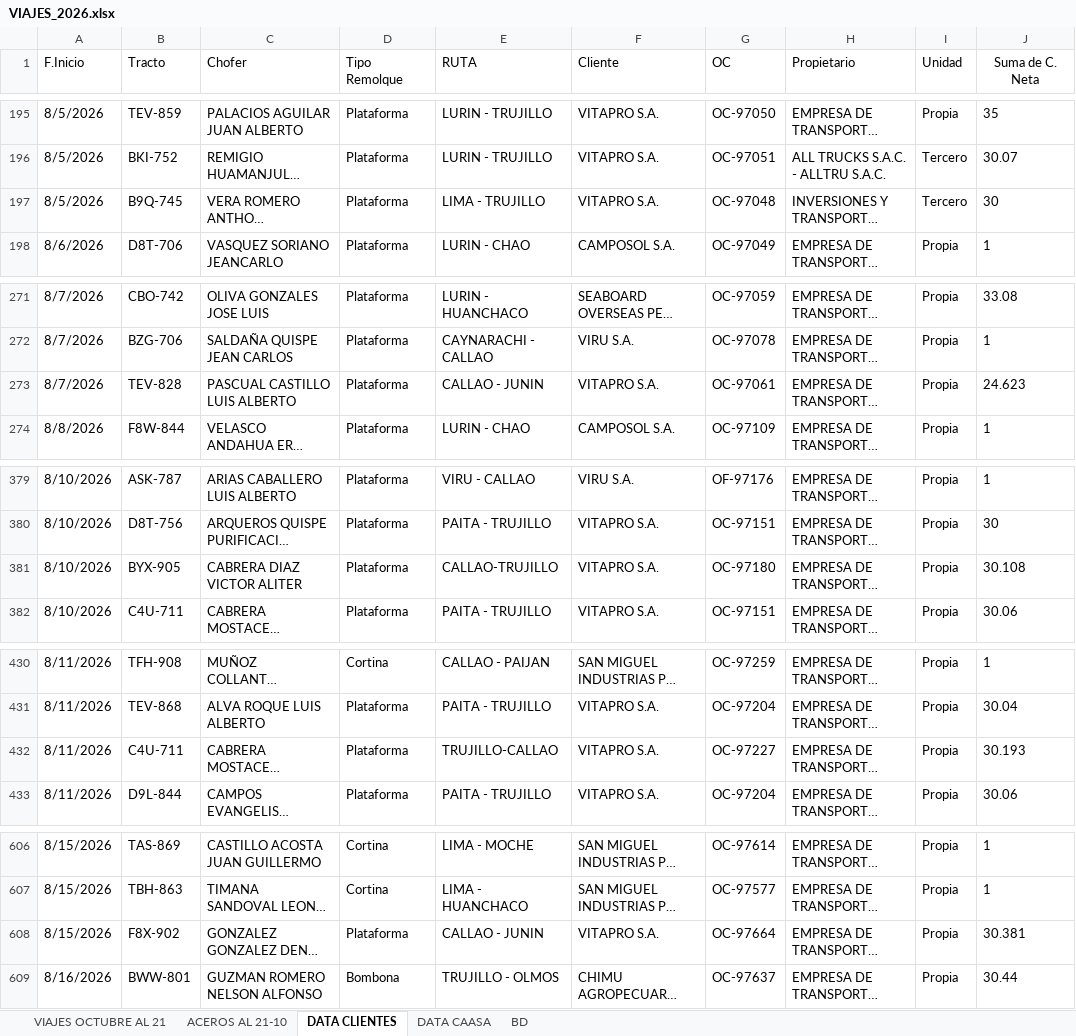
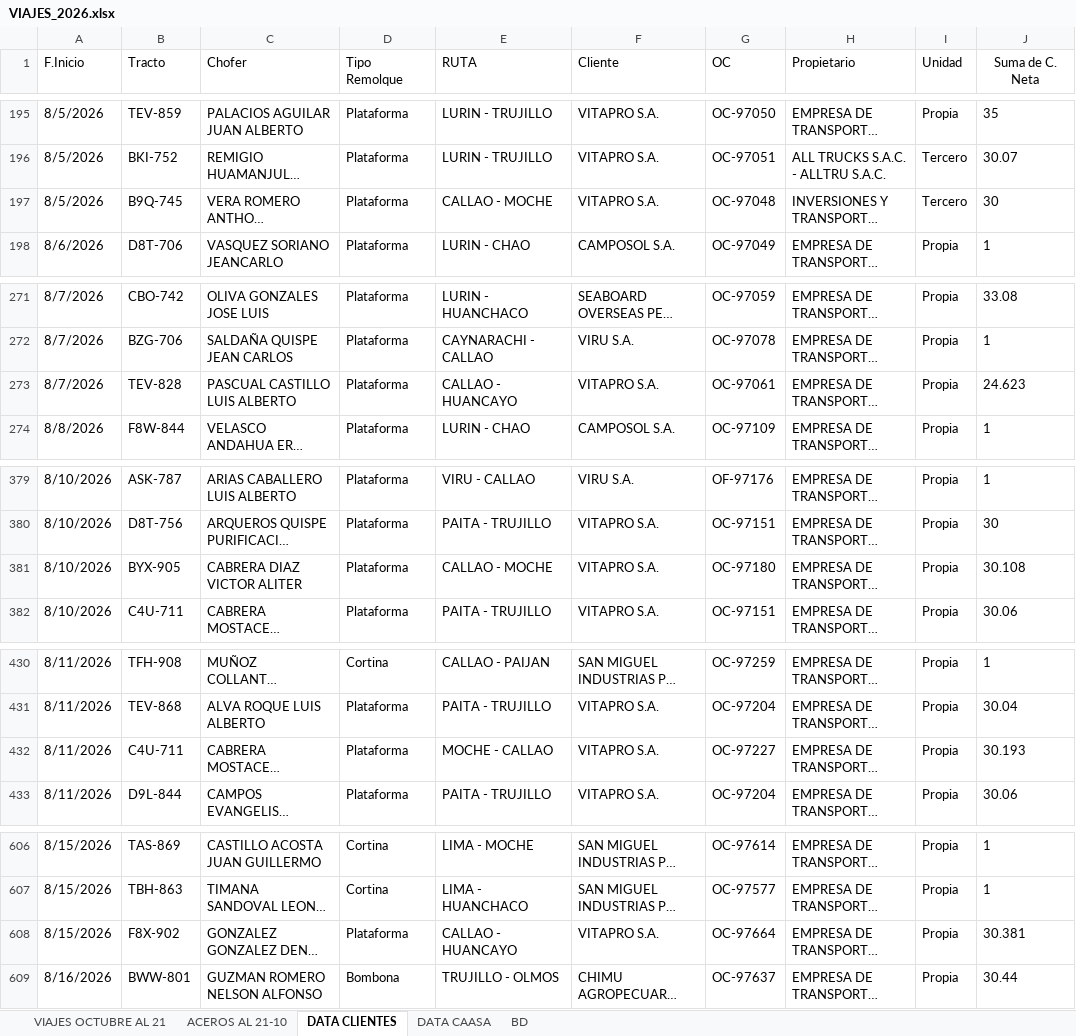
Before and after one commit to RenzoAK30/VortexAnalytics, an Excel workbook: VIAJES_2026.xlsx, sheet DATA CLIENTES, drawn as a sheet; only a part is shown, gaps mark what is left out; long unchanged cells end in …; values as stored, in another font and other column widths than the file's, no borders; conditional formats and table styles not drawn; the diff covers the shown part only; the diff names each change by its address in the sheet, - before the commit and + after, or states it on an @@ line.

```diff
--- a/VIAJES_2026.xlsx (sheet DATA CLIENTES)
+++ b/VIAJES_2026.xlsx (sheet DATA CLIENTES)
-E197 (RUTA): LIMA - TRUJILLO
+E197 (RUTA): CALLAO - MOCHE
-E273 (RUTA): CALLAO - JUNIN
+E273 (RUTA): CALLAO - HUANCAYO
-E381 (RUTA): CALLAO-TRUJILLO
+E381 (RUTA): CALLAO - MOCHE
-E432 (RUTA): TRUJILLO-CALLAO
+E432 (RUTA): MOCHE - CALLAO
-E608 (RUTA): CALLAO - JUNIN
+E608 (RUTA): CALLAO - HUANCAYO
```
Also changed, not shown: 40 edited cells elsewhere in this sheet.
